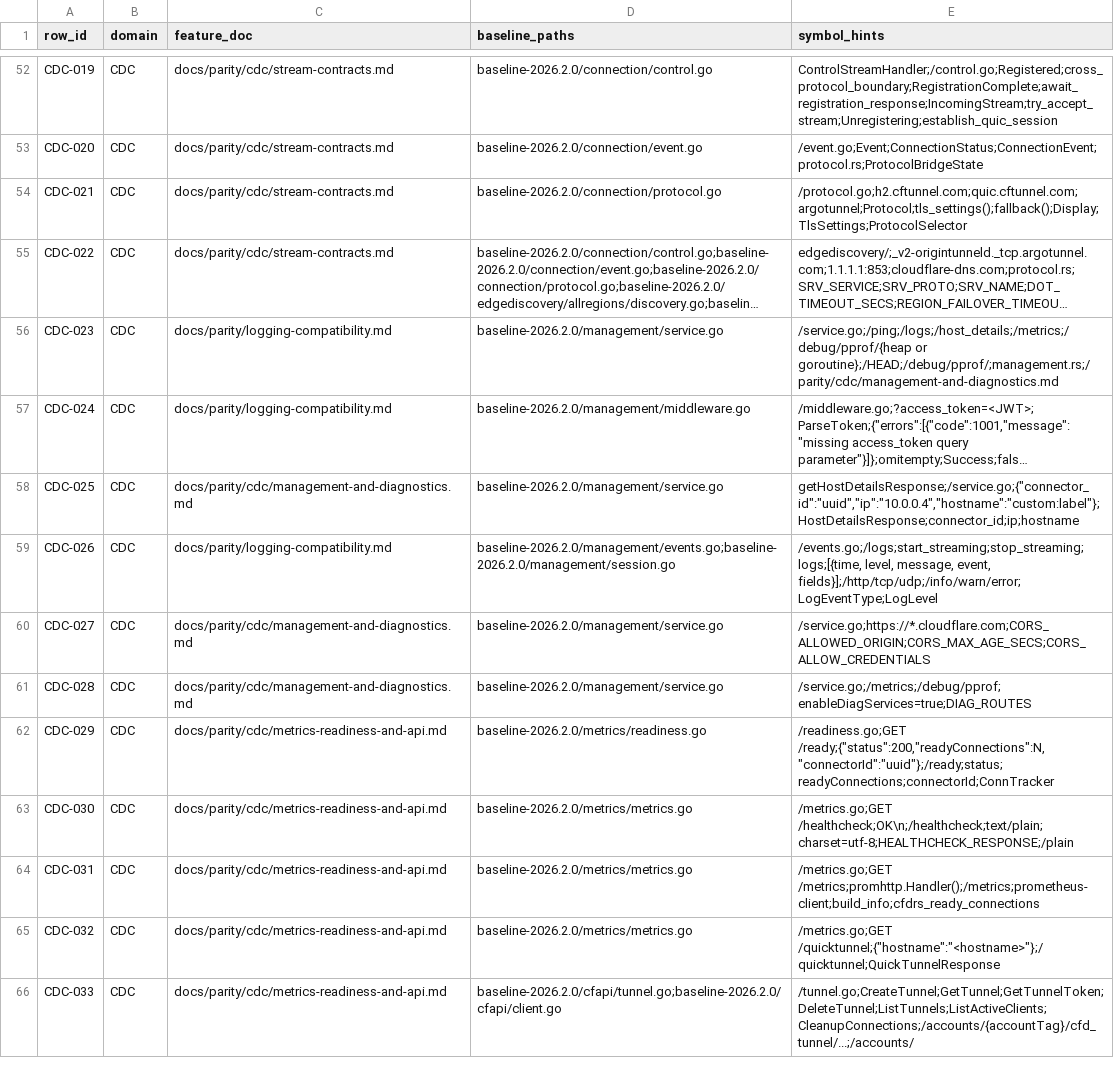
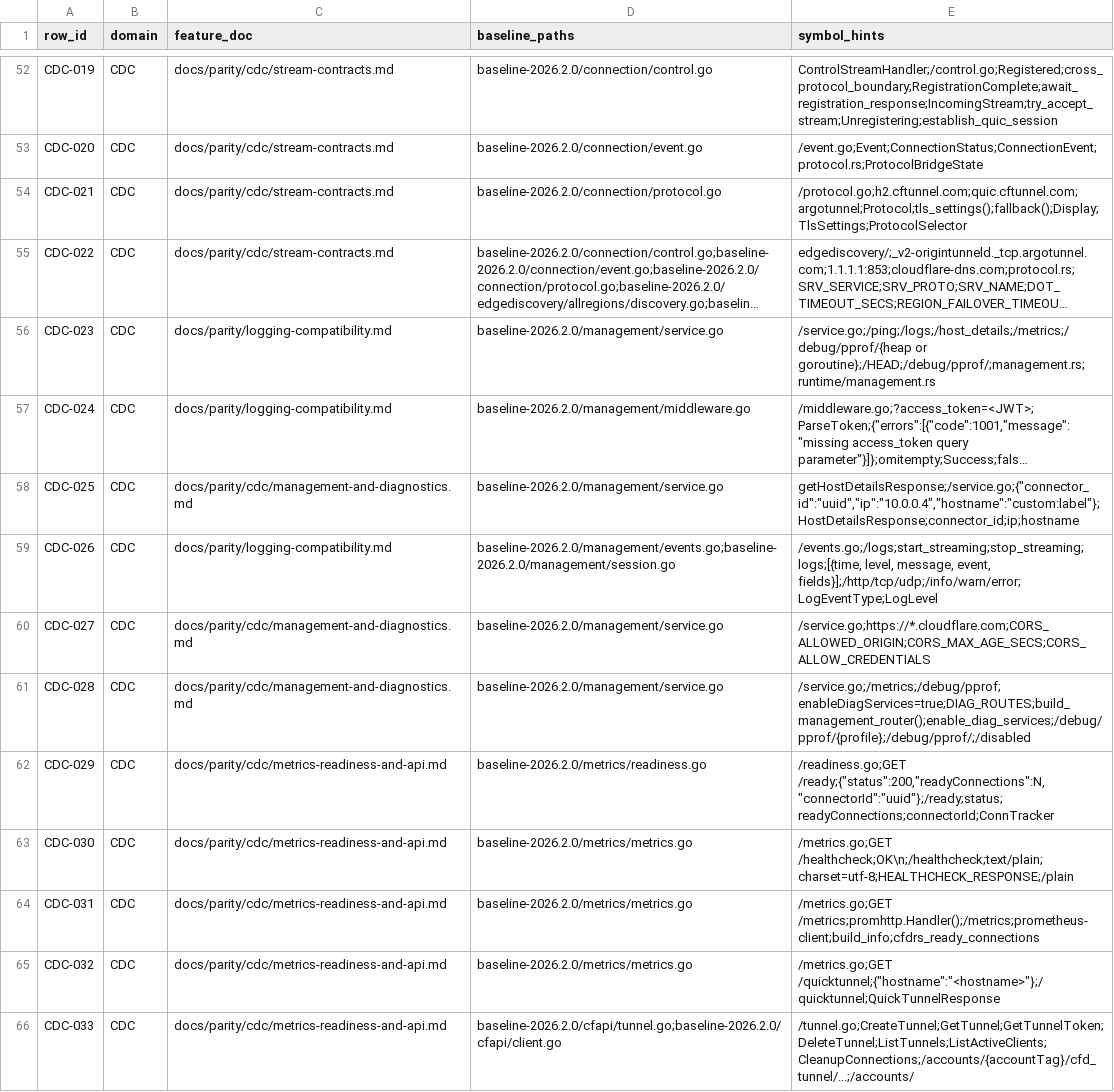
Before and after one commit to gemtek-infinity/cfd-rs, a CSV file: docs/parity/source-map.csv, drawn as a sheet; only a part is shown, gaps mark what is left out; long unchanged cells end in …; the diff names each change by its address in the sheet, - before the commit and + after, or states it on an @@ line.

Commit message:
feat(cdc): management HTTP service routes, auth middleware, conditional diagnostics (CDC-023, CDC-024, CDC-028)
Build management HTTP service in cfdrs-bin runtime matching Go
management/service.go baseline:

- build_management_router() with axum: /ping (GET/HEAD), /logs (stub),
  /host_details (GET→JSON), conditional /metrics and /debug/pprof/{profile}
- auth_middleware() extracts ?access_token=<JWT>, calls
  parse_management_token(), returns 400 with code 1001 JSON on failure
- handle_host_details() returns HostDetailsResponse with connector_id,
  hostname (custom:{label} or /proc fallback), empty ip
- enable_diag_services parameter gates diagnostic routes
- Wire management router into ApplicationRuntime startup

17 new tests: route inventory, auth middleware dispatch, conditional
diagnostic gating, host label logic, completeness audits.

Closes CDC-023, CDC-024, CDC-028 to parity-backed.
CDC 39/44 closed (89%), total 113/150 (75%), 1053 tests.

```diff
--- a/docs/parity/source-map.csv
+++ b/docs/parity/source-map.csv
-E56 (symbol_hints): /service.go;/ping;/logs;/host_details;/metrics;/debug/pprof/{heap or goroutine};/HEAD;/debug/pprof/;management.rs;/parity/cdc/management-and-diagnostics.md
+E56 (symbol_hints): /service.go;/ping;/logs;/host_details;/metrics;/debug/pprof/{heap or goroutine};/HEAD;/debug/pprof/;management.rs;runtime/management.rs
-E61 (symbol_hints): /service.go;/metrics;/debug/pprof;enableDiagServices=true;DIAG_ROUTES
+E61 (symbol_hints): /service.go;/metrics;/debug/pprof;enableDiagServices=true;DIAG_ROUTES;build_management_router();enable_diag_services;/debug/pprof/{profile};/debug/pprof/;/disabled
```
Also changed, not shown: 4 other files.
